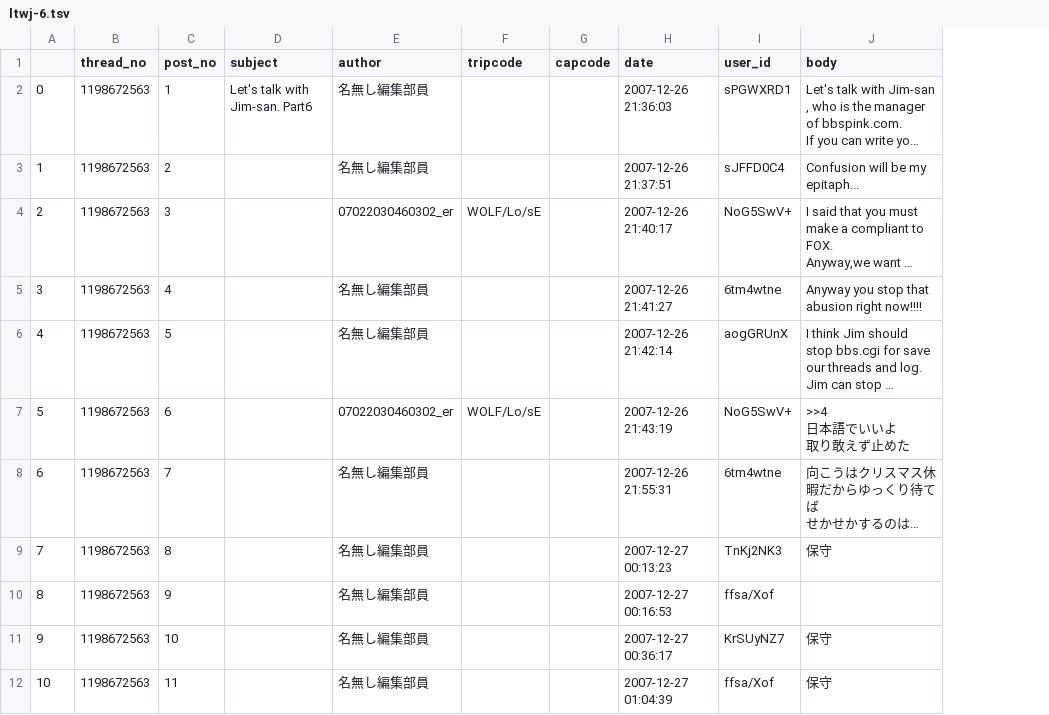
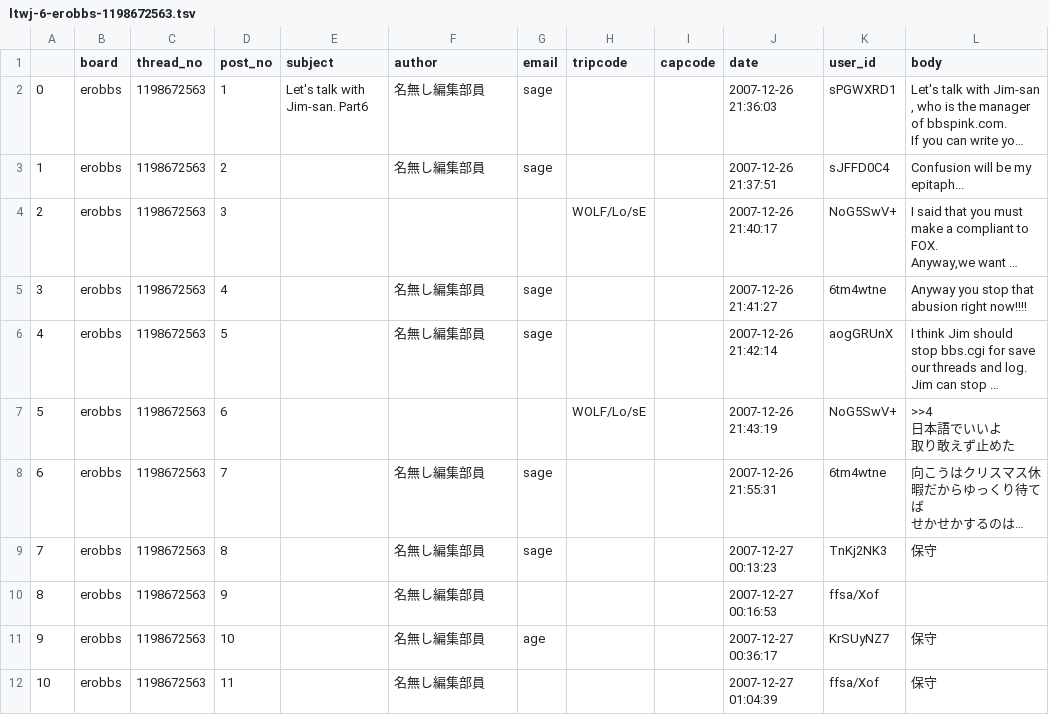
Before and after one commit to KunstDerFuge/dChan, a TSV file: data/bbspink/ltwj-6-erobbs-1198672563.tsv (was data/bbspink/ltwj-6.tsv), drawn as a sheet; only a part is shown; long unchanged cells end in …; addresses are those after the commit; the diff names each change by its address in the sheet, - before the commit and + after, or states it on an @@ line.

Commit message:
Add more BBSPink data

```diff
--- a/data/bbspink/ltwj-6.tsv
+++ b/data/bbspink/ltwj-6-erobbs-1198672563.tsv
+column B (board), rows 2-12: all erobbs
+column G (email), rows 2-11: sage | sage |  | sage | sage |  | sage | sage |  | age
-F4 (author): 07022030460302_er
+F4 (author): (empty)
-F7 (author): 07022030460302_er
+F7 (author): (empty)
```
Also changed, not shown: data/bbspink/ltwj-7-erobbs-1198685309.tsv, 48 other files.
